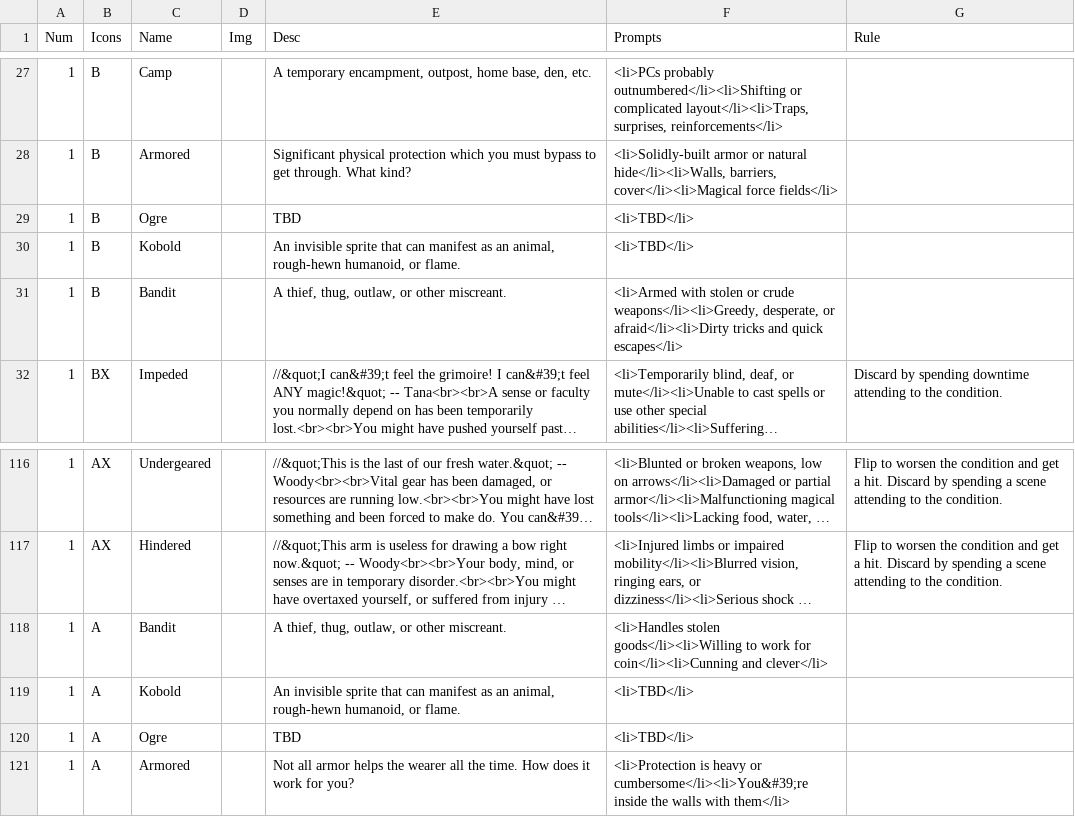
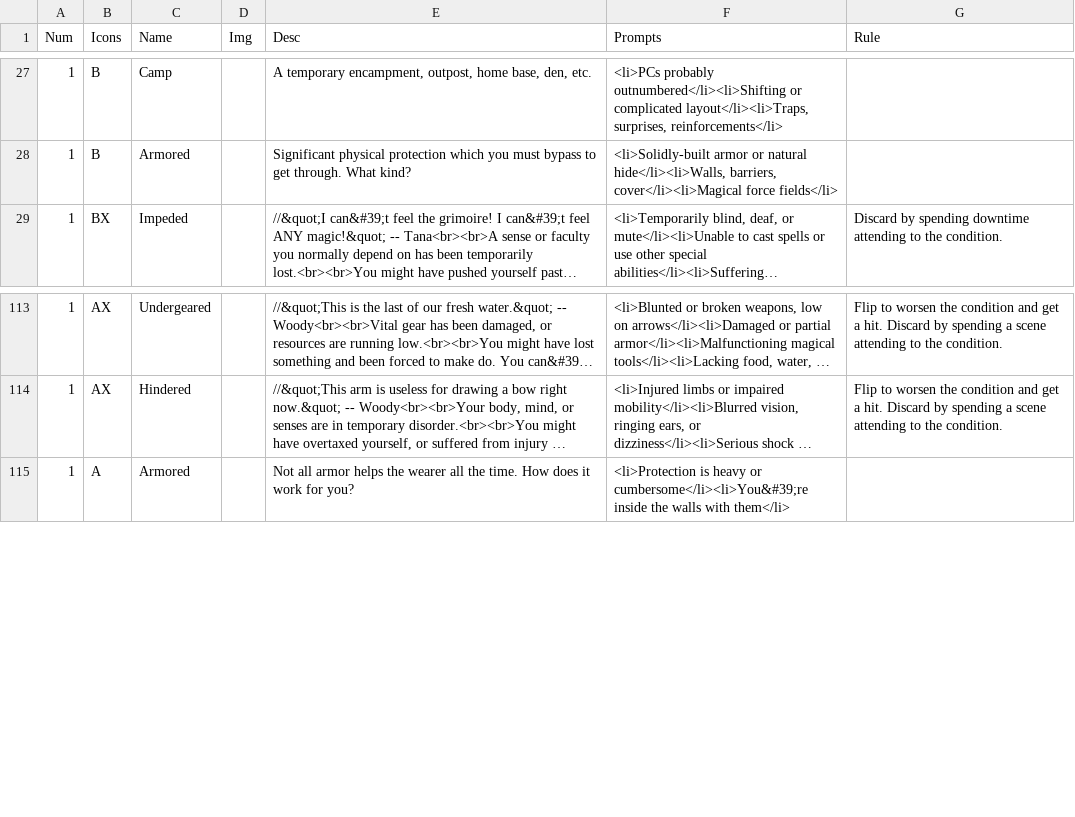
Before and after one commit to constellation-cards/website, a CSV file: nandeck/cards.csv, drawn as a sheet; only a part is shown, gaps mark what is left out; long unchanged cells end in …; the diff names each change by its address in the sheet, - before the commit and + after, or states it on an @@ line.

```diff
--- a/nandeck/cards.csv
+++ b/nandeck/cards.csv
-row 29: 1 | B | Ogre |  | TBD | <li>TBD</li>
-row 30: 1 | B | Kobold |  | An invisible sprite that can manifest as an animal, rough-hewn humanoid, or flame. | <li>TBD</li>
-row 31: 1 | B | Bandit |  | A thief, thug, outlaw, or other miscreant. | <li>Armed with stolen or crude weapons</li><li>Greedy, desperate, or afraid</li><li>Dirty tricks and quick escapes</li>
-row 118: 1 | A | Bandit |  | A thief, thug, outlaw, or other miscreant. | <li>Handles stolen goods</li><li>Willing to work for coin</li><li>Cunning and clever</li>
-row 119: 1 | A | Kobold |  | An invisible sprite that can manifest as an animal, rough-hewn humanoid, or flame. | <li>TBD</li>
-row 120: 1 | A | Ogre |  | TBD | <li>TBD</li>
```
Also changed, not shown: 57 other files.
